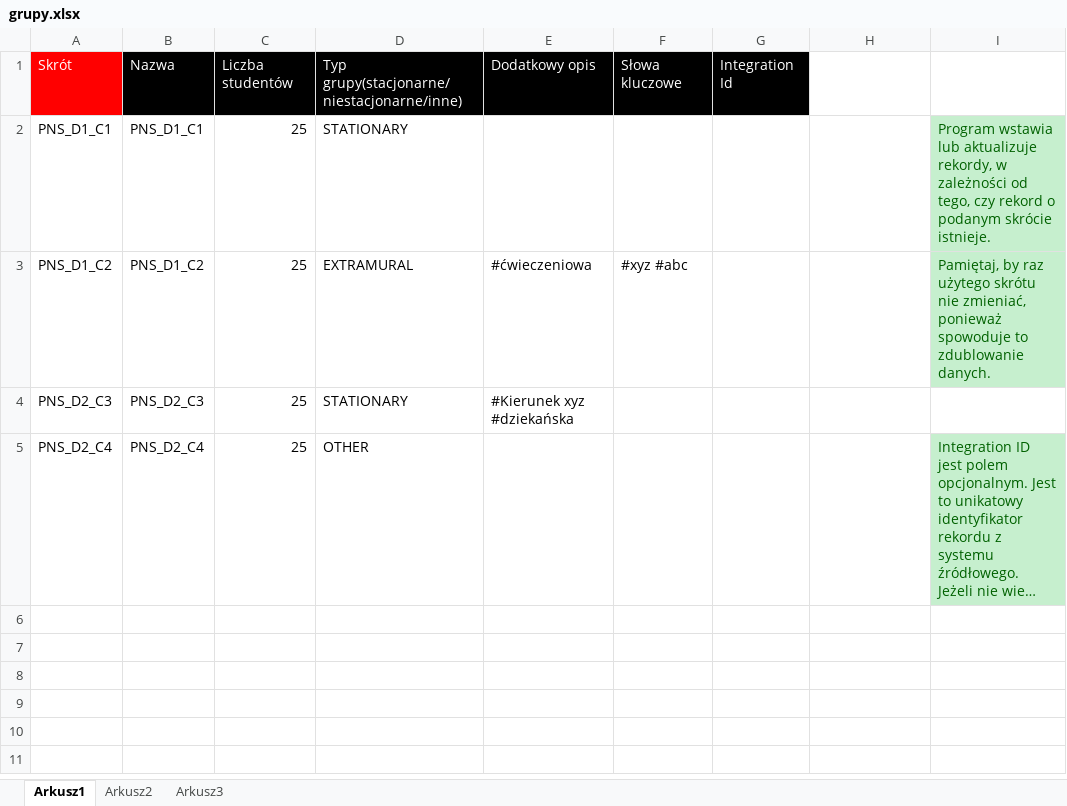
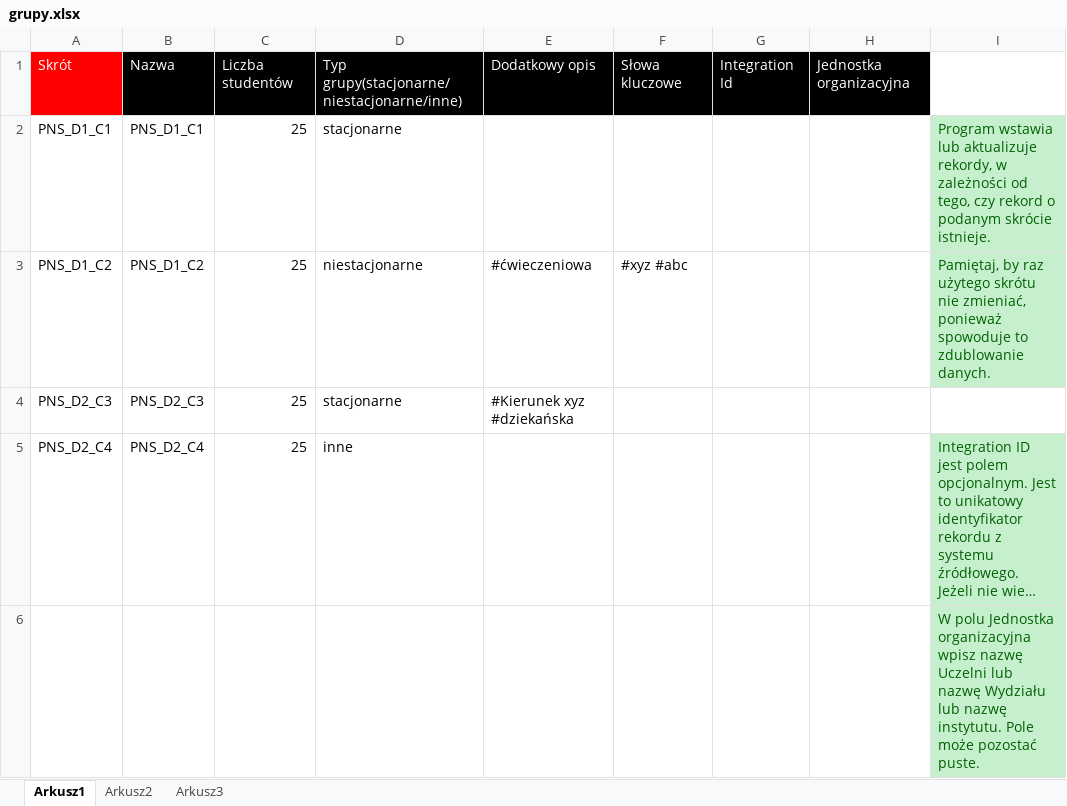
Before and after one commit to MaciejSzymczak/Plansoft.org, an Excel workbook: cd/doc/formaty_plikow_xls_do_importu_danych/grupy.xlsx, sheet Arkusz1, drawn as a sheet; long unchanged cells end in …; values as stored, in another font and other column widths than the file's, no borders; the diff names each change by its address in the sheet, - before the commit and + after, or states it on an @@ line.

```diff
--- a/cd/doc/formaty_plikow_xls_do_importu_danych/grupy.xlsx (sheet Arkusz1)
+++ b/cd/doc/formaty_plikow_xls_do_importu_danych/grupy.xlsx (sheet Arkusz1)
-H1: (empty)
+H1: Jednostka organizacyjna
-H1 fill: none
+H1 fill: #000000
-D2: STATIONARY
+D2: stacjonarne
-D3: EXTRAMURAL
+D3: niestacjonarne
-D4: STATIONARY
+D4: stacjonarne
-D5: OTHER
+D5: inne
+row 6:  |  |  |  |  |  |  |  | W polu Jednostka organizacyjna wpisz nazwę Uczelni lub nazwę Wydziału lub nazwę instytutu. Pole może pozostać puste.
```
Also changed, not shown: cd/doc/formaty_plikow_xls_do_importu_danych/przedmioty.xlsx, cd/doc/formaty_plikow_xls_do_importu_danych/sale.xlsx, 14 other files.
